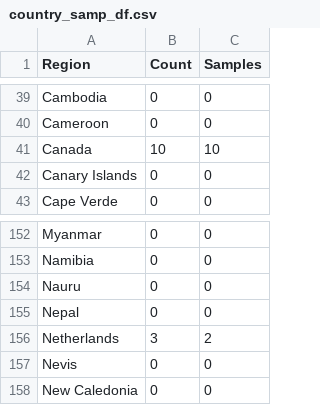
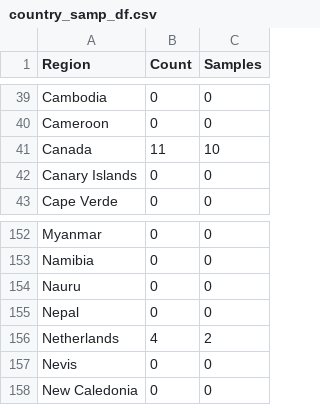
Before and after one commit to TempGenomics-RCN/StateofField_Analyses, a CSV file: Output/country_samp_df.csv, drawn as a sheet; only a part is shown, gaps mark what is left out; the diff covers the shown part only.

```diff
--- a/Output/country_samp_df.csv
+++ b/Output/country_samp_df.csv
@@ -40,3 +40,3 @@ Cambodia,0,0
 Cameroon,0,0
-Canada,10,10
+Canada,11,10
 Canary Islands,0,0
@@ -155,3 +155,3 @@ Nauru,0,0
 Nepal,0,0
-Netherlands,3,2
+Netherlands,4,2
 Nevis,0,0
```
Also changed, not shown: 13 edited cells elsewhere in this file, Output/country_house_df.csv, Output/country_predesigned_df.csv.
